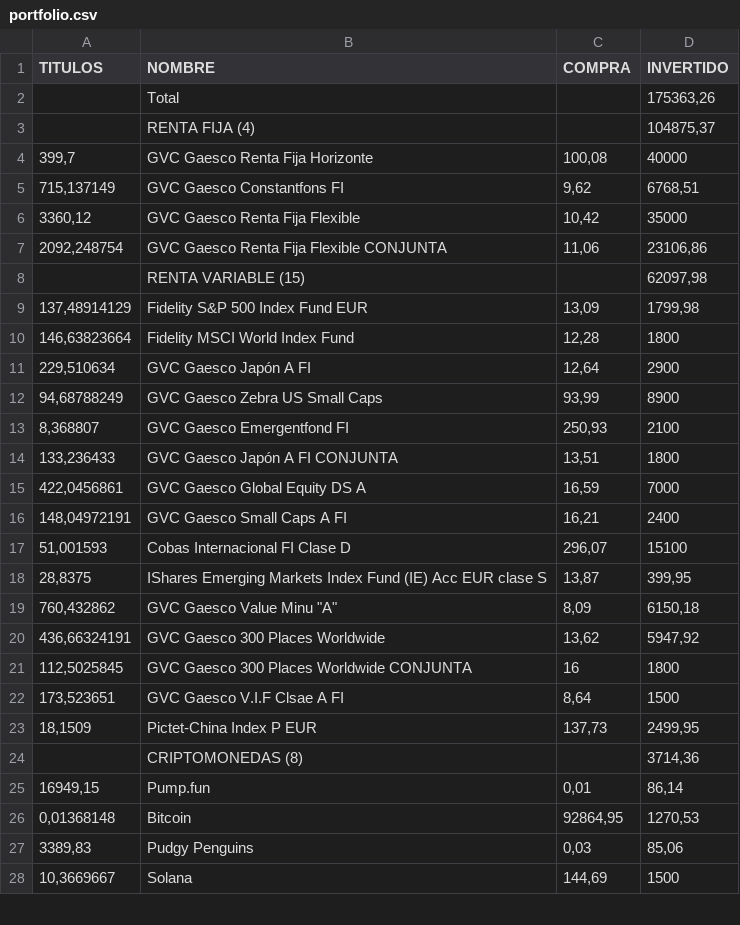
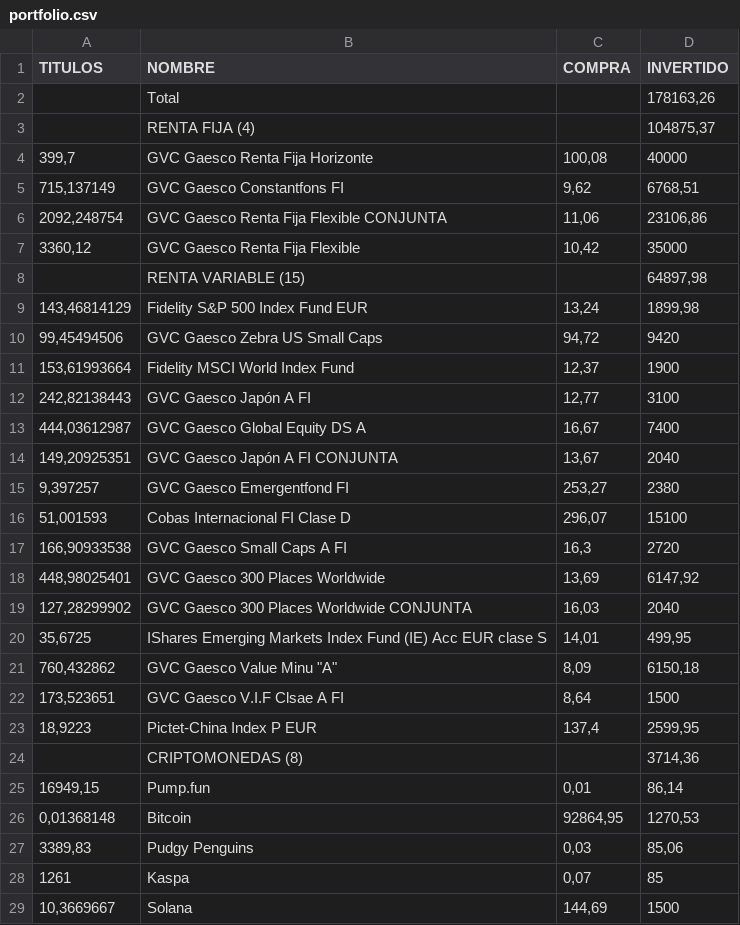
Before and after one commit to txitxotx/bostgara, a CSV file: portfolio.csv, drawn as a sheet; only a part is shown; the diff covers the shown part only.

Commit message:
Actualizar portfolio.csv [2026-10-23]

```diff
--- a/portfolio.csv
+++ b/portfolio.csv
@@ -1,3 +1,3 @@
 TITULOS;NOMBRE;COMPRA;INVERTIDO
-;Total;;175363,26
+;Total;;178163,26
 ;RENTA FIJA (4);;104875,37
@@ -5,20 +5,20 @@ TITULOS;NOMBRE;COMPRA;INVERTIDO
 715,137149;GVC Gaesco Constantfons FI;9,62;6768,51
+2092,248754;GVC Gaesco Renta Fija Flexible CONJUNTA;11,06;23106,86
 3360,12;GVC Gaesco Renta Fija Flexible;10,42;35000
-2092,248754;GVC Gaesco Renta Fija Flexible CONJUNTA;11,06;23106,86
-;RENTA VARIABLE (15);;62097,98
-137,48914129;Fidelity S&P 500 Index Fund EUR;13,09;1799,98
-146,63823664;Fidelity MSCI World Index Fund;12,28;1800
-229,510634;GVC Gaesco Japón A FI;12,64;2900
-94,68788249;GVC Gaesco Zebra US Small Caps;93,99;8900
-8,368807;GVC Gaesco Emergentfond FI;250,93;2100
-133,236433;GVC Gaesco Japón A FI CONJUNTA;13,51;1800
-422,0456861;GVC Gaesco Global Equity DS A ;16,59;7000
-148,04972191;GVC Gaesco Small Caps A FI;16,21;2400
+;RENTA VARIABLE (15);;64897,98
+143,46814129;Fidelity S&P 500 Index Fund EUR;13,24;1899,98
+99,45494506;GVC Gaesco Zebra US Small Caps;94,72;9420
+153,61993664;Fidelity MSCI World Index Fund;12,37;1900
+242,82138443;GVC Gaesco Japón A FI;12,77;3100
+444,03612987;GVC Gaesco Global Equity DS A ;16,67;7400
+149,20925351;GVC Gaesco Japón A FI CONJUNTA;13,67;2040
+9,397257;GVC Gaesco Emergentfond FI;253,27;2380
 51,001593;Cobas Internacional FI Clase D;296,07;15100
-28,8375;IShares Emerging Markets Index Fund (IE) Acc EUR clase S;13,87;399,95
+166,90933538;GVC Gaesco Small Caps A FI;16,3;2720
+448,98025401;GVC Gaesco 300 Places Worldwide;13,69;6147,92
+127,28299902;GVC Gaesco 300 Places Worldwide CONJUNTA;16,03;2040
+35,6725;IShares Emerging Markets Index Fund (IE) Acc EUR clase S;14,01;499,95
 760,432862;"GVC Gaesco Value Minu ""A""";8,09;6150,18
-436,66324191;GVC Gaesco 300 Places Worldwide;13,62;5947,92
-112,5025845;GVC Gaesco 300 Places Worldwide CONJUNTA;16;1800
 173,523651;GVC Gaesco V.I.F Clsae A FI;8,64;1500
-18,1509;Pictet-China Index P EUR;137,73;2499,95
+18,9223;Pictet-China Index P EUR;137,4;2599,95
 ;CRIPTOMONEDAS (8);;3714,36
@@ -27,2 +27,3 @@ TITULOS;NOMBRE;COMPRA;INVERTIDO
 3389,83;Pudgy Penguins;0,03;85,06
+1261;Kaspa;0,07;85
 10,3669667;Solana;144,69;1500
```
Also changed, not shown: 1 edited cell elsewhere in this file.
